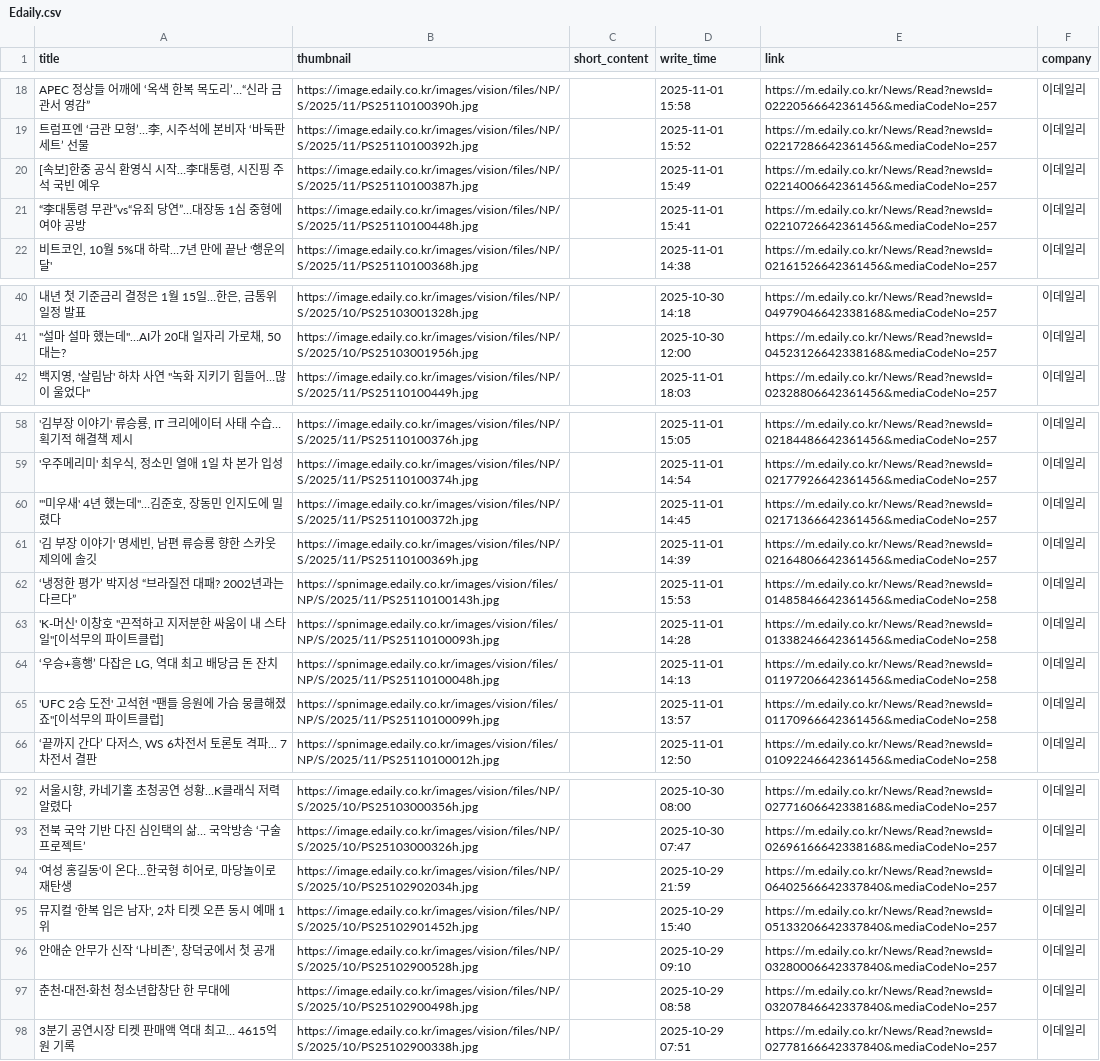
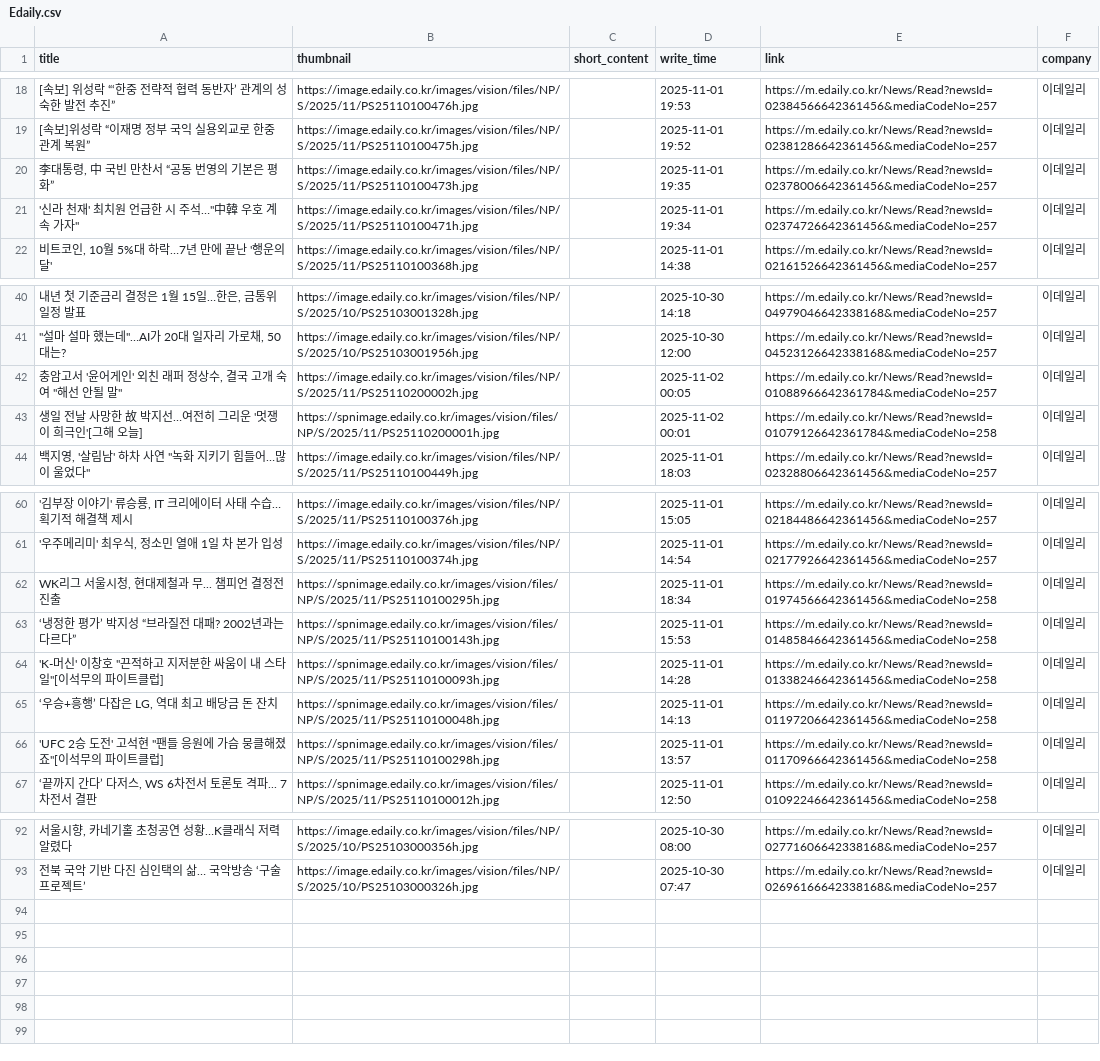
Before and after one commit to Leehyeongseok010802/Python_TWC, a CSV file: Completed_csv/Edaily.csv, drawn as a sheet; only a part is shown, gaps mark what is left out; removed rows and columns are numbered as before the commit, all else as after; the diff covers the shown part only; the diff names each change by its address in the sheet, - before the commit and + after, or states it on an @@ line.

```diff
--- a/Completed_csv/Edaily.csv
+++ b/Completed_csv/Edaily.csv
-A18 (title): APEC 정상들 어깨에 ‘옥색 한복 목도리’…“신라 금관서 영감”
+A18 (title): [속보] 위성락 “‘한중 전략적 협력 동반자’ 관계의 성숙한 발전 추진”
-B18 (thumbnail): https://image.edaily.co.kr/images/vision/files/NP/S/2025/11/PS25110100390h.jpg
+B18 (thumbnail): https://image.edaily.co.kr/images/vision/files/NP/S/2025/11/PS25110100476h.jpg
-D18 (write_time): 2025-11-01 15:58
+D18 (write_time): 2025-11-01 19:53
-E18 (link): https://m.edaily.co.kr/News/Read?newsId=02220566642361456&mediaCodeNo=257
+E18 (link): https://m.edaily.co.kr/News/Read?newsId=02384566642361456&mediaCodeNo=257
-A19 (title): 트럼프엔 ‘금관 모형’…李, 시주석에 본비자 ‘바둑판 세트’ 선물
+A19 (title): [속보]위성락 “이재명 정부 국익 실용외교로 한중 관계 복원”
-B19 (thumbnail): https://image.edaily.co.kr/images/vision/files/NP/S/2025/11/PS25110100392h.jpg
+B19 (thumbnail): https://image.edaily.co.kr/images/vision/files/NP/S/2025/11/PS25110100475h.jpg
-D19 (write_time): 2025-11-01 15:52
+D19 (write_time): 2025-11-01 19:52
-E19 (link): https://m.edaily.co.kr/News/Read?newsId=02217286642361456&mediaCodeNo=257
+E19 (link): https://m.edaily.co.kr/News/Read?newsId=02381286642361456&mediaCodeNo=257
-A20 (title): [속보]한중 공식 환영식 시작…李대통령, 시진핑 주석 국빈 예우
+A20 (title): 李대통령, 中 국빈 만찬서 “공동 번영의 기본은 평화”
-B20 (thumbnail): https://image.edaily.co.kr/images/vision/files/NP/S/2025/11/PS25110100387h.jpg
+B20 (thumbnail): https://image.edaily.co.kr/images/vision/files/NP/S/2025/11/PS25110100473h.jpg
-D20 (write_time): 2025-11-01 15:49
+D20 (write_time): 2025-11-01 19:35
-E20 (link): https://m.edaily.co.kr/News/Read?newsId=02214006642361456&mediaCodeNo=257
+E20 (link): https://m.edaily.co.kr/News/Read?newsId=02378006642361456&mediaCodeNo=257
-A21 (title): “李대통령 무관”vs“유죄 당연”…대장동 1심 중형에 여야 공방
+A21 (title): '신라 천재' 최치원 언급한 시 주석…"中韓 우호 계속 가자"
-B21 (thumbnail): https://image.edaily.co.kr/images/vision/files/NP/S/2025/11/PS25110100448h.jpg
+B21 (thumbnail): https://image.edaily.co.kr/images/vision/files/NP/S/2025/11/PS25110100471h.jpg
-D21 (write_time): 2025-11-01 15:41
+D21 (write_time): 2025-11-01 19:34
-E21 (link): https://m.edaily.co.kr/News/Read?newsId=02210726642361456&mediaCodeNo=257
+E21 (link): https://m.edaily.co.kr/News/Read?newsId=02374726642361456&mediaCodeNo=257
+row 42: 충암고서 '윤어게인' 외친 래퍼 정상수, 결국 고개 숙여 "해선 안될 말" | https://image.edaily.co.kr/images/vision/files/NP/S/2025/11/PS25110200002h.jpg |  | 2025-11-02 00:05 | https://m.edaily.co.kr/News/Read?newsId=01088966642361784&mediaCodeNo=257 | 이데일리
+row 43: 생일 전날 사망한 故 박지선…여전히 그리운 '멋쟁이 희극인'[그해 오늘] | https://spnimage.edaily.co.kr/images/vision/files/NP/S/2025/11/PS25110200001h.jpg |  | 2025-11-02 00:01 | https://m.edaily.co.kr/News/Read?newsId=01079126642361784&mediaCodeNo=258 | 이데일리
-row 60: "'미우새' 4년 했는데"…김준호, 장동민 인지도에 밀렸다 | https://image.edaily.co.kr/images/vision/files/NP/S/2025/11/PS25110100372h.jpg |  | 2025-11-01 14:45 | https://m.edaily.co.kr/News/Read?newsId=02171366642361456&mediaCodeNo=257 | 이데일리
-A62 (title): '김 부장 이야기' 명세빈, 남편 류승룡 향한 스카웃 제의에 솔깃
+A62 (title): WK리그 서울시청, 현대제철과 무... 챔피언 결정전 진출
-B62 (thumbnail): https://image.edaily.co.kr/images/vision/files/NP/S/2025/11/PS25110100369h.jpg
+B62 (thumbnail): https://spnimage.edaily.co.kr/images/vision/files/NP/S/2025/11/PS25110100295h.jpg
-D62 (write_time): 2025-11-01 14:39
+D62 (write_time): 2025-11-01 18:34
-E62 (link): https://m.edaily.co.kr/News/Read?newsId=02164806642361456&mediaCodeNo=257
+E62 (link): https://m.edaily.co.kr/News/Read?newsId=01974566642361456&mediaCodeNo=258
-B66 (thumbnail): https://spnimage.edaily.co.kr/images/vision/files/NP/S/2025/11/PS25110100099h.jpg
+B66 (thumbnail): https://spnimage.edaily.co.kr/images/vision/files/NP/S/2025/11/PS25110100298h.jpg
-row 94: '여성 홍길동'이 온다…한국형 히어로, 마당놀이로 재탄생 | https://image.edaily.co.kr/images/vision/files/NP/S/2025/10/PS25102902034h.jpg |  | 2025-10-29 21:59 | https://m.edaily.co.kr/News/Read?newsId=06402566642337840&mediaCodeNo=257 | 이데일리
-row 95: 뮤지컬 '한복 입은 남자', 2차 티켓 오픈 동시 예매 1위 | https://image.edaily.co.kr/images/vision/files/NP/S/2025/10/PS25102901452h.jpg |  | 2025-10-29 15:40 | https://m.edaily.co.kr/News/Read?newsId=05133206642337840&mediaCodeNo=257 | 이데일리
-row 96: 안애순 안무가 신작 ‘나비존’, 창덕궁에서 첫 공개 | https://image.edaily.co.kr/images/vision/files/NP/S/2025/10/PS25102900528h.jpg |  | 2025-10-29 09:10 | https://m.edaily.co.kr/News/Read?newsId=03280006642337840&mediaCodeNo=257 | 이데일리
-row 97: 춘천·대전·화천 청소년합창단 한 무대에 | https://image.edaily.co.kr/images/vision/files/NP/S/2025/10/PS25102900498h.jpg |  | 2025-10-29 08:58 | https://m.edaily.co.kr/News/Read?newsId=03207846642337840&mediaCodeNo=257 | 이데일리
-row 98: 3분기 공연시장 티켓 판매액 역대 최고… 4615억 원 기록 | https://image.edaily.co.kr/images/vision/files/NP/S/2025/10/PS25102900338h.jpg |  | 2025-10-29 07:51 | https://m.edaily.co.kr/News/Read?newsId=02778166642337840&mediaCodeNo=257 | 이데일리
```
Also changed, not shown: 1 removed row and 64 edited cells elsewhere in this file, Completed_csv/Etoday.csv, Completed_csv/KBS.csv, 13 other files.
